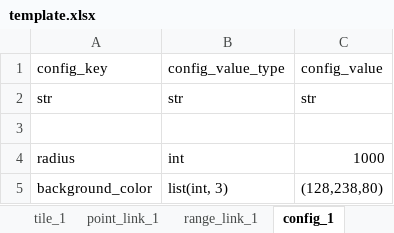
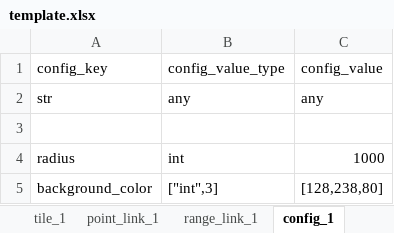
Before and after one commit to huangfeidian/circos, an Excel workbook: data/template.xlsx, sheet config_1, drawn as a sheet; values as stored, in another font and other column widths than the file's, no borders; the diff names each change by its address in the sheet, - before the commit and + after, or states it on an @@ line.

```diff
--- a/data/template.xlsx (sheet config_1)
+++ b/data/template.xlsx (sheet config_1)
-B2: str
+B2: any
-C2: str
+C2: any
-B5: list(int, 3)
+B5: ["int",3]
-C5: (128,238,80)
+C5: [128,238,80]
```
Also changed, not shown: sheet circle_tick_1, sheet range_link_1, sheet circle_1, sheet path_text, sheet point_link_1, sheet tile_1, 3 more sheets, data/pi10000.xlsx, data/point_track_test.xlsx, 24 other files.
